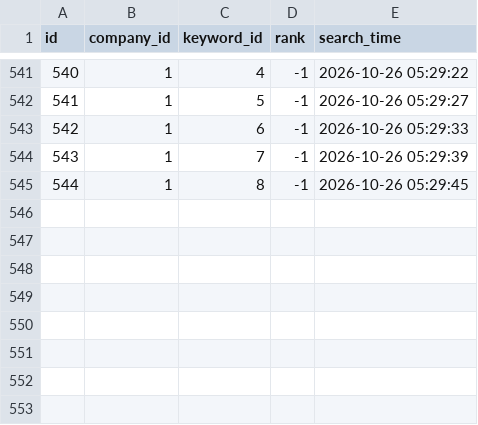
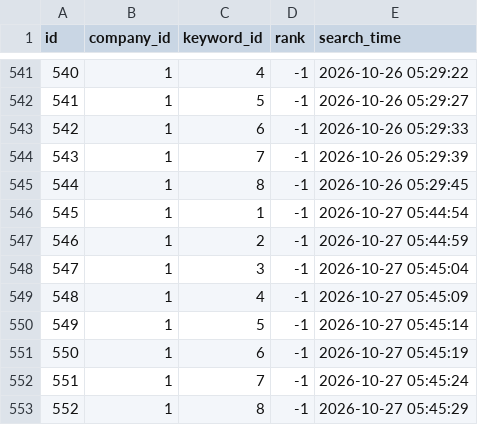
Before and after one commit to tmdflajfj-beep/sn-place-rank, a CSV file: data/search_results.csv, drawn as a sheet; only a part is shown, gaps mark what is left out.

```diff
--- a/data/search_results.csv
+++ b/data/search_results.csv
@@ -545 +545,9 @@ id,company_id,keyword_id,rank,search_time
 544,1,8,-1,2026-10-26 05:29:45
+545,1,1,-1,2026-10-27 05:44:54
+546,1,2,-1,2026-10-27 05:44:59
+547,1,3,-1,2026-10-27 05:45:04
+548,1,4,-1,2026-10-27 05:45:09
+549,1,5,-1,2026-10-27 05:45:14
+550,1,6,-1,2026-10-27 05:45:19
+551,1,7,-1,2026-10-27 05:45:24
+552,1,8,-1,2026-10-27 05:45:29
```
